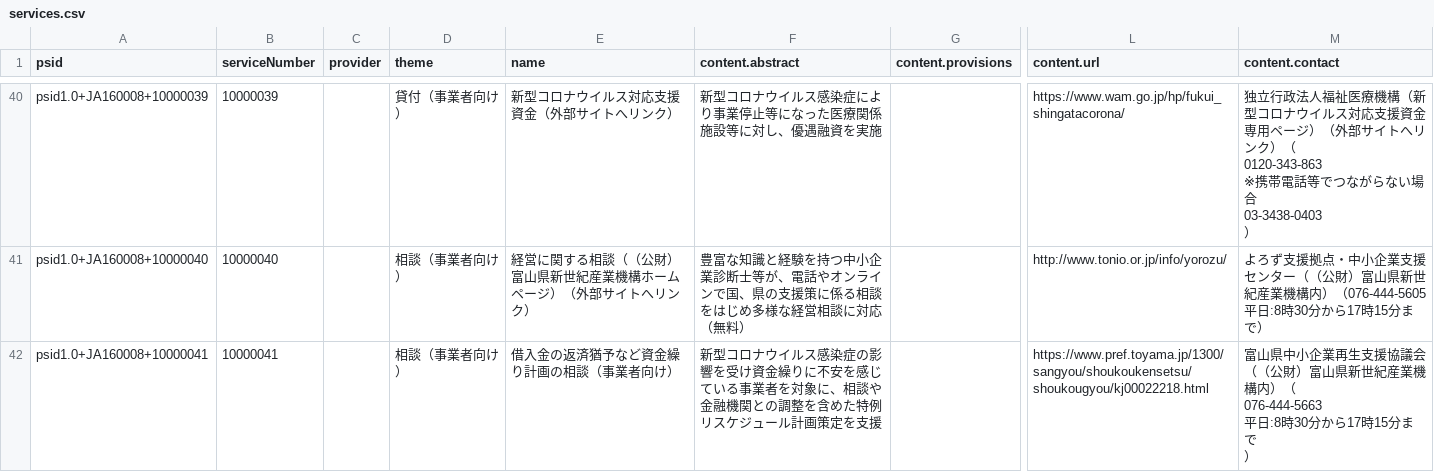
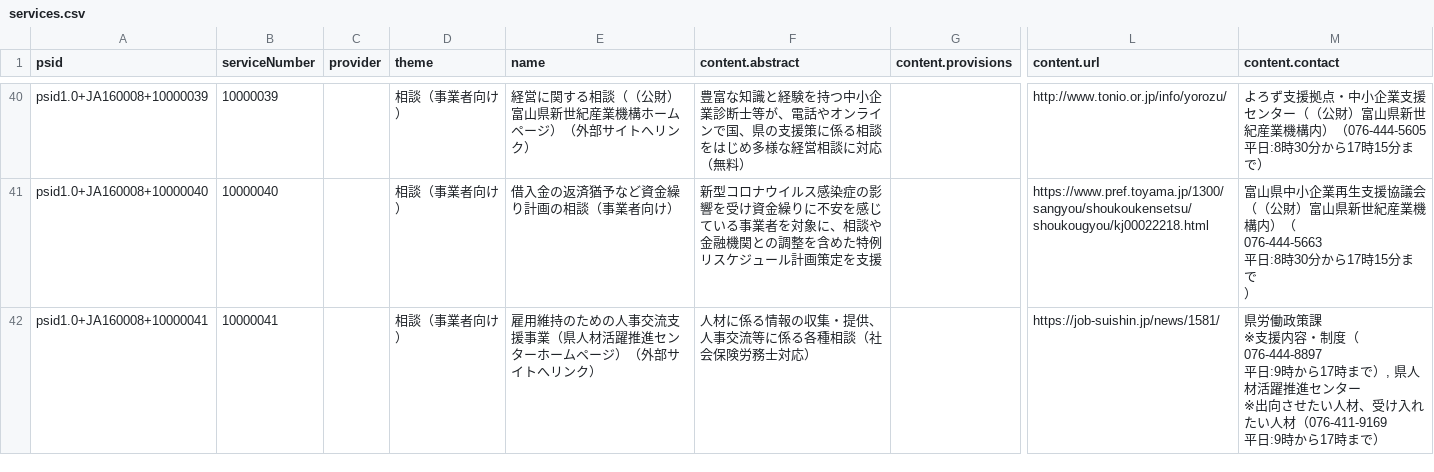
Before and after one commit to terachan0117/covid19-toyama-supportnavi, a CSV file: resources/services.csv, drawn as a sheet; only a part is shown, gaps mark what is left out; ↵ is a line break in a cell; the diff covers the shown part only; the diff names each change by its address in the sheet, - before the commit and + after, or states it on an @@ line.

```diff
--- a/resources/services.csv
+++ b/resources/services.csv
-D40 (theme): 貸付（事業者向け）
+D40 (theme): 相談（事業者向け）
-E40 (name): 新型コロナウイルス対応支援資金（外部サイトへリンク）
+E40 (name): 経営に関する相談（（公財）富山県新世紀産業機構ホームページ）（外部サイトへリンク）
-F40 (content.abstract): 新型コロナウイルス感染症により事業停止等になった医療関係施設等に対し、優遇融資を実施
+F40 (content.abstract): 豊富な知識と経験を持つ中小企業診断士等が、電話やオンラインで国、県の支援策に係る相談をはじめ多様な経営相談に対応（無料）
-L40 (content.url): https://www.wam.go.jp/hp/fukui_shingatacorona/
+L40 (content.url): http://www.tonio.or.jp/info/yorozu/
-M40 (content.contact): 独立行政法人福祉医療機構（新型コロナウイルス対応支援資金専用ページ）（外部サイトへリンク）（ ↵ 0120-343-863 ↵ ※携帯電話等でつながらない場合 ↵ 03-3438-0403 ↵ ）
+M40 (content.contact): よろず支援拠点・中小企業支援センター（（公財）富山県新世紀産業機構内）（076-444-5605 ↵ 平日:8時30分から17時15分まで）
-E41 (name): 経営に関する相談（（公財）富山県新世紀産業機構ホームページ）（外部サイトへリンク）
+E41 (name): 借入金の返済猶予など資金繰り計画の相談（事業者向け）
-F41 (content.abstract): 豊富な知識と経験を持つ中小企業診断士等が、電話やオンラインで国、県の支援策に係る相談をはじめ多様な経営相談に対応（無料）
+F41 (content.abstract): 新型コロナウイルス感染症の影響を受け資金繰りに不安を感じている事業者を対象に、相談や金融機関との調整を含めた特例リスケジュール計画策定を支援
-L41 (content.url): http://www.tonio.or.jp/info/yorozu/
+L41 (content.url): https://www.pref.toyama.jp/1300/sangyou/shoukoukensetsu/shoukougyou/kj00022218.html
-M41 (content.contact): よろず支援拠点・中小企業支援センター（（公財）富山県新世紀産業機構内）（076-444-5605 ↵ 平日:8時30分から17時15分まで）
+M41 (content.contact): 富山県中小企業再生支援協議会（（公財）富山県新世紀産業機構内）（ ↵ 076-444-5663 ↵ 平日:8時30分から17時15分まで ↵ ）
-E42 (name): 借入金の返済猶予など資金繰り計画の相談（事業者向け）
+E42 (name): 雇用維持のための人事交流支援事業（県人材活躍推進センターホームページ）（外部サイトへリンク）
-F42 (content.abstract): 新型コロナウイルス感染症の影響を受け資金繰りに不安を感じている事業者を対象に、相談や金融機関との調整を含めた特例リスケジュール計画策定を支援
+F42 (content.abstract): 人材に係る情報の収集・提供、人事交流等に係る各種相談（社会保険労務士対応）
-L42 (content.url): https://www.pref.toyama.jp/1300/sangyou/shoukoukensetsu/shoukougyou/kj00022218.html
+L42 (content.url): https://job-suishin.jp/news/1581/
-M42 (content.contact): 富山県中小企業再生支援協議会（（公財）富山県新世紀産業機構内）（ ↵ 076-444-5663 ↵ 平日:8時30分から17時15分まで ↵ ）
+M42 (content.contact): 県労働政策課 ↵ ※支援内容・制度（076-444-8897 ↵ 平日:9時から17時まで）, 県人材活躍推進センター ↵ ※出向させたい人材、受け入れたい人材（076-411-9169 ↵ 平日:9時から17時まで）
```
Also changed, not shown: 1 removed row and 94 edited cells elsewhere in this file, resources/navi.csv, 1 other file.
